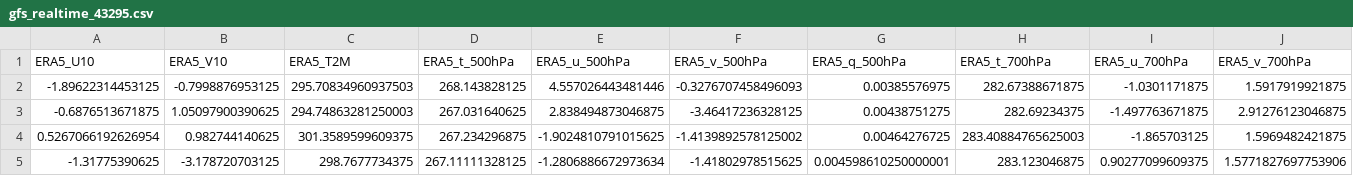
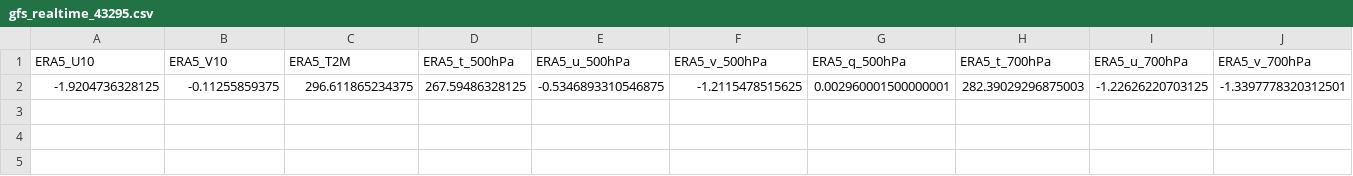
Before and after one commit to Aprameya05/SIH-Hyperlocal-Warning, a CSV file: data/gfs_realtime_43295.csv, drawn as a sheet; only a part is shown; removed rows and columns are numbered as before the commit, all else as after; rows hold the shown columns only; the diff names each change by its address in the sheet, - before the commit and + after, or states it on an @@ line.

```diff
--- a/data/gfs_realtime_43295.csv
+++ b/data/gfs_realtime_43295.csv
-row 2: -1.89622314453125 | -0.7998876953125 | 295.70834960937503 | 268.143828125 | 4.557026443481446 | -0.3276707458496093 | 0.00385576975 | 282.67388671875 | -1.0301171875 | 1.5917919921875
-row 3: -0.6876513671875 | 1.05097900390625 | 294.74863281250003 | 267.031640625 | 2.838494873046875 | -3.46417236328125 | 0.00438751275 | 282.69234375 | -1.497763671875 | 2.91276123046875
-row 4: 0.5267066192626954 | 0.982744140625 | 301.3589599609375 | 267.234296875 | -1.9024810791015625 | -1.4139892578125002 | 0.00464276725 | 283.40884765625003 | -1.865703125 | 1.5969482421875
-row 5: -1.31775390625 | -3.178720703125 | 298.7677734375 | 267.11111328125 | -1.2806886672973634 | -1.41802978515625 | 0.004598610250000001 | 283.123046875 | 0.90277099609375 | 1.5771827697753906
+row 2: -1.9204736328125 | -0.11255859375 | 296.611865234375 | 267.59486328125 | -0.5346893310546875 | -1.2115478515625 | 0.002960001500000001 | 282.39029296875003 | -1.22626220703125 | -1.3397778320312501
```
Also changed, not shown: data/forecast_log.csv, data/upperair_realtime_43295.csv, 8 other files.
